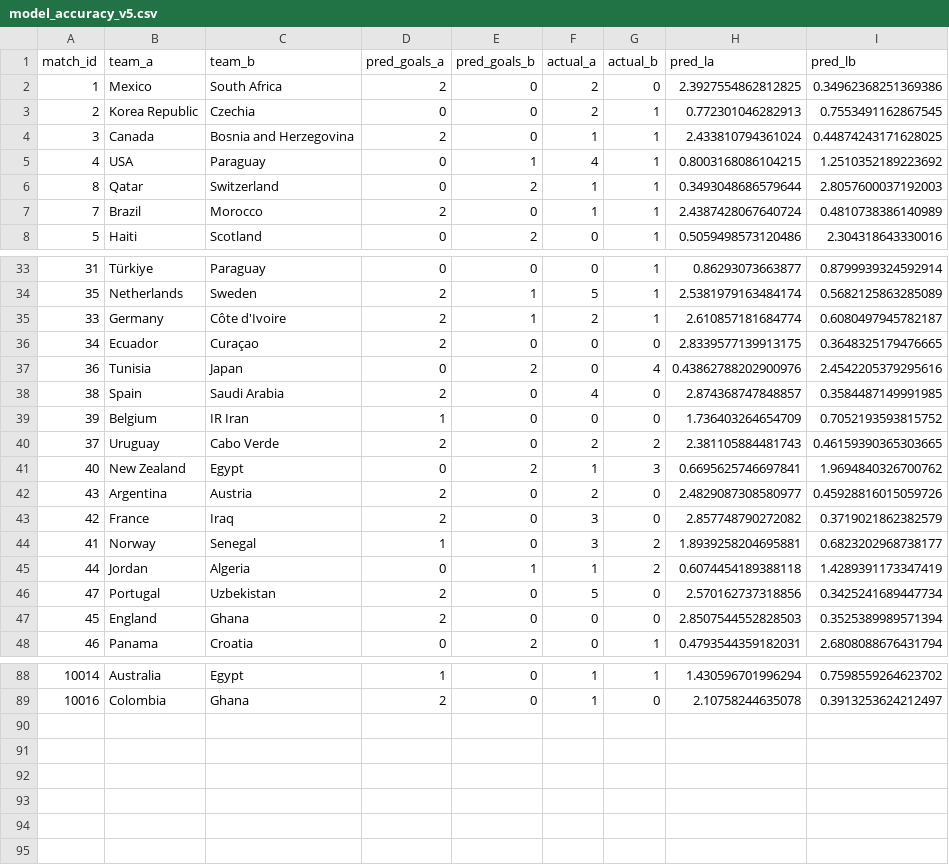
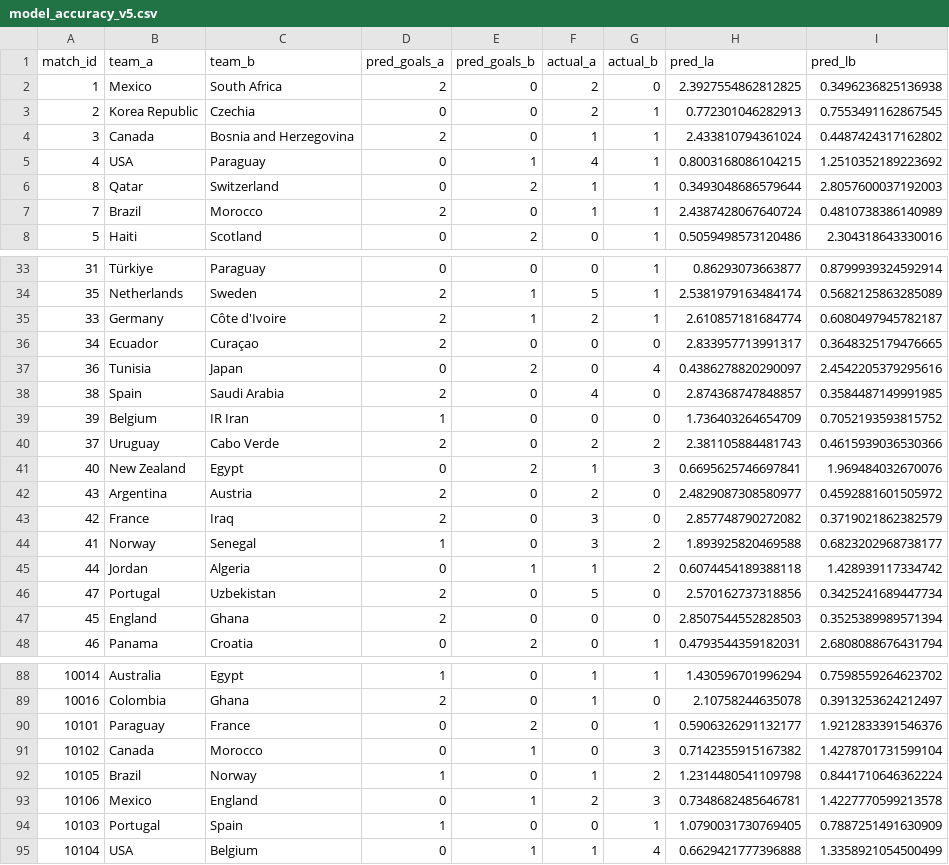
Before and after one commit to yuvalantman/World_cup_predictor, a CSV file: data/raw/world_cup_updates/model_accuracy_v5.csv, drawn as a sheet; only a part is shown, gaps mark what is left out; the diff covers the shown part only.

```diff
--- a/data/raw/world_cup_updates/model_accuracy_v5.csv
+++ b/data/raw/world_cup_updates/model_accuracy_v5.csv
@@ -1,5 +1,5 @@
 match_id,team_a,team_b,pred_goals_a,pred_goals_b,actual_a,actual_b,pred_la,pred_lb
-1,Mexico,South Africa,2,0,2,0,2.3927554862812825,0.34962368251369386
+1,Mexico,South Africa,2,0,2,0,2.3927554862812825,0.3496236825136938
 2,Korea Republic,Czechia,0,0,2,1,0.772301046282913,0.7553491162867545
-3,Canada,Bosnia and Herzegovina,2,0,1,1,2.433810794361024,0.44874243171628025
+3,Canada,Bosnia and Herzegovina,2,0,1,1,2.433810794361024,0.4487424317162802
 4,USA,Paraguay,0,1,4,1,0.8003168086104215,1.2510352189223692
@@ -35,12 +35,12 @@ match_id,team_a,team_b,pred_goals_a,pred_goals_b,actual_a,actual_b,pred_la,pred_
 33,Germany,Côte d'Ivoire,2,1,2,1,2.610857181684774,0.6080497945782187
-34,Ecuador,Curaçao,2,0,0,0,2.8339577139913175,0.3648325179476665
-36,Tunisia,Japan,0,2,0,4,0.43862788202900976,2.4542205379295616
+34,Ecuador,Curaçao,2,0,0,0,2.833957713991317,0.3648325179476665
+36,Tunisia,Japan,0,2,0,4,0.4386278820290097,2.4542205379295616
 38,Spain,Saudi Arabia,2,0,4,0,2.874368747848857,0.3584487149991985
 39,Belgium,IR Iran,1,0,0,0,1.736403264654709,0.7052193593815752
-37,Uruguay,Cabo Verde,2,0,2,2,2.381105884481743,0.46159390365303665
-40,New Zealand,Egypt,0,2,1,3,0.6695625746697841,1.9694840326700762
-43,Argentina,Austria,2,0,2,0,2.4829087308580977,0.45928816015059726
+37,Uruguay,Cabo Verde,2,0,2,2,2.381105884481743,0.4615939036530366
+40,New Zealand,Egypt,0,2,1,3,0.6695625746697841,1.969484032670076
+43,Argentina,Austria,2,0,2,0,2.4829087308580977,0.4592881601505972
 42,France,Iraq,2,0,3,0,2.857748790272082,0.3719021862382579
-41,Norway,Senegal,1,0,3,2,1.8939258204695881,0.6823202968738177
-44,Jordan,Algeria,0,1,1,2,0.6074454189388118,1.4289391173347419
+41,Norway,Senegal,1,0,3,2,1.893925820469588,0.6823202968738177
+44,Jordan,Algeria,0,1,1,2,0.6074454189388118,1.428939117334742
 47,Portugal,Uzbekistan,2,0,5,0,2.570162737318856,0.3425241689447734
@@ -89 +89,7 @@ match_id,team_a,team_b,pred_goals_a,pred_goals_b,actual_a,actual_b,pred_la,pred_
 10016,Colombia,Ghana,2,0,1,0,2.10758244635078,0.3913253624212497
+10101,Paraguay,France,0,2,0,1,0.5906326291132177,1.9212833391546376
+10102,Canada,Morocco,0,1,0,3,0.7142355915167382,1.4278701731599104
+10105,Brazil,Norway,1,0,1,2,1.2314480541109798,0.8441710646362224
+10106,Mexico,England,0,1,2,3,0.7348682485646781,1.4227770599213578
+10103,Portugal,Spain,1,0,0,1,1.0790031730769405,0.7887251491630909
+10104,USA,Belgium,0,1,1,4,0.6629421777396888,1.3358921054500499
```
Also changed, not shown: 9 edited cells elsewhere in this file, data/raw/world_cup_updates/knockout_results.csv, data/raw/world_cup_updates/model_accuracy_v4.csv, 2 other files.
